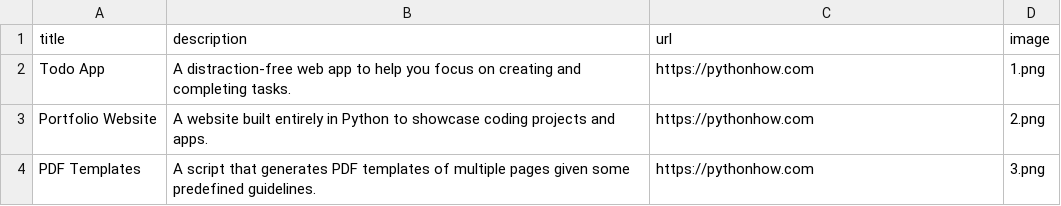
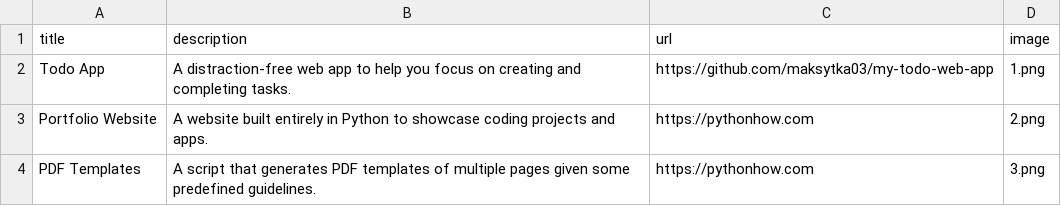
Before and after one commit to maksytka03/portfolio-website, a CSV file: data.csv, drawn as a sheet; only a part is shown.

```diff
--- a/data.csv
+++ b/data.csv
@@ -1,3 +1,3 @@
 title;description;url;image
-Todo App;A distraction-free web app to help you focus on creating and completing tasks.;https://pythonhow.com;1.png
+Todo App;A distraction-free web app to help you focus on creating and completing tasks.;https://github.com/maksytka03/my-todo-web-app;1.png
 Portfolio Website;A website built entirely in Python to showcase coding projects and apps.;https://pythonhow.com;2.png
```
Also changed, not shown: 2 other files.
